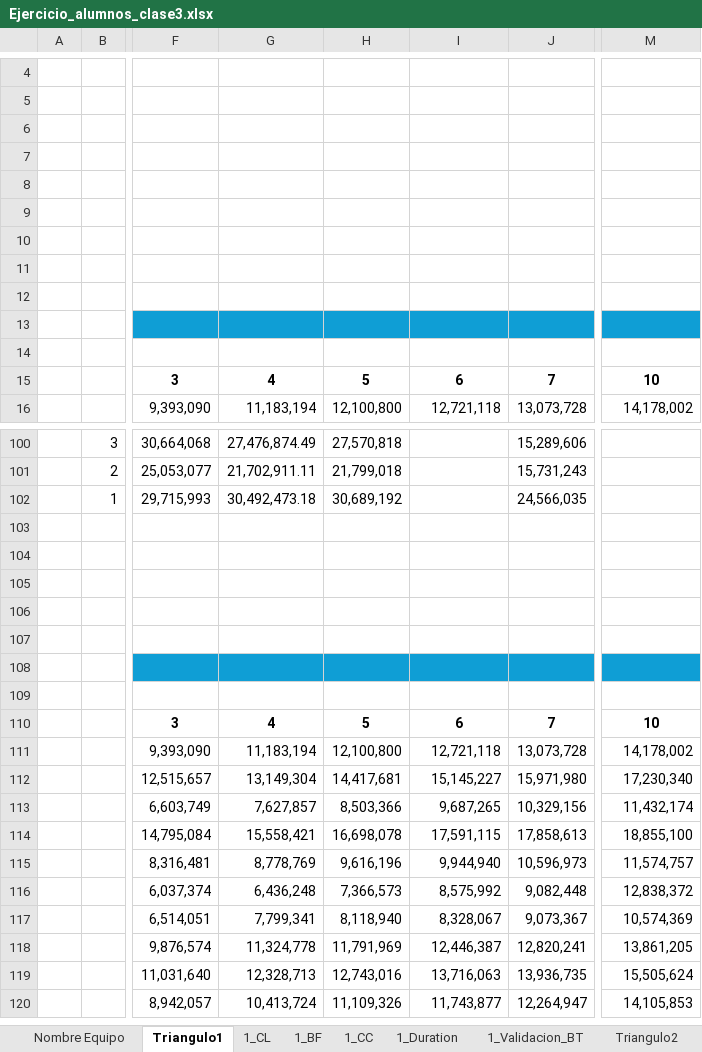
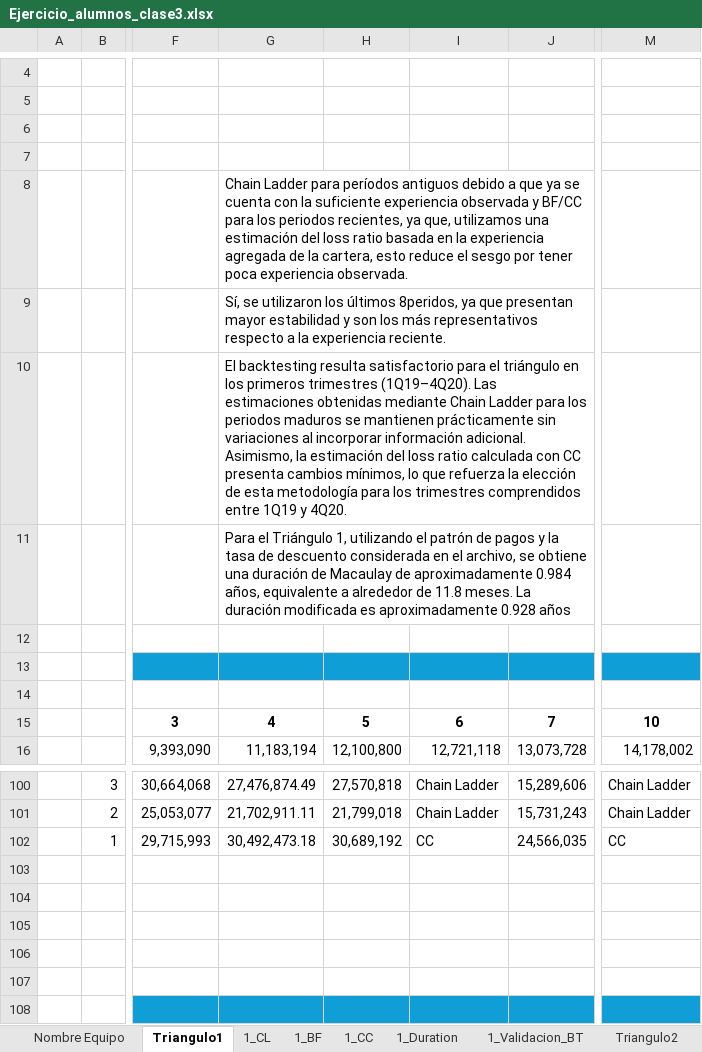
Before and after one commit to helio-yo/ml-insurance-team-lab, an Excel workbook: M4/m4t3_sesion3/Ejercicio_alumnos_clase3.xlsx, sheet Triangulo1, drawn as a sheet; only a part is shown, gaps mark what is left out; the shorter side is filled out with more unchanged rows; values as stored, in another font and other column widths than the file's, no borders; conditional formats not drawn; the diff covers the shown part only; the diff names each change by its address in the sheet, - before the commit and + after, or states it on an @@ line.

```diff
--- a/M4/m4t3_sesion3/Ejercicio_alumnos_clase3.xlsx (sheet Triangulo1)
+++ b/M4/m4t3_sesion3/Ejercicio_alumnos_clase3.xlsx (sheet Triangulo1)
-G8: (empty)
+G8: Chain Ladder para períodos antiguos debido a que ya se cuenta con la suficiente experiencia observada y BF/CC para los periodos recientes, ya que, utilizamos una estimación del loss ratio basada en la experiencia agregada de la cartera, esto reduce el sesgo por tener poca experiencia observada.
-G9: (empty)
+G9: Sí, se utilizaron los últimos 8peridos, ya que presentan mayor estabilidad y son los más representativos respecto a la experiencia reciente.
-G10: (empty)
+G10: El backtesting resulta satisfactorio para el triángulo en los primeros trimestres (1Q19–4Q20). Las estimaciones obtenidas mediante Chain Ladder para los periodos maduros se mantienen prácticamente sin variaciones al incorporar información adicional. Asimismo, la estimación del loss ratio calculada con CC presenta cambios mínimos, lo que refuerza la elección de esta metodología para los trimestres comprendidos entre 1Q19 y 4Q20.
-G11: (empty)
+G11: Para el Triángulo 1, utilizando el patrón de pagos y la tasa de descuento considerada en el archivo, se obtiene una duración de Macaulay de aproximadamente 0.984 años, equivalente a alrededor de 11.8 meses. La duración modificada es aproximadamente 0.928 años
-I100:I101: (empty)
+I100:I101: Chain Ladder
-M100:M101: (empty)
+M100:M101: Chain Ladder
-I102: (empty)
+I102: CC
-M102: (empty)
+M102: CC
```
Also changed, not shown: 42 edited cells elsewhere in this sheet, sheet Triangulo2, sheet Nombre Equipo, 2 other files.
